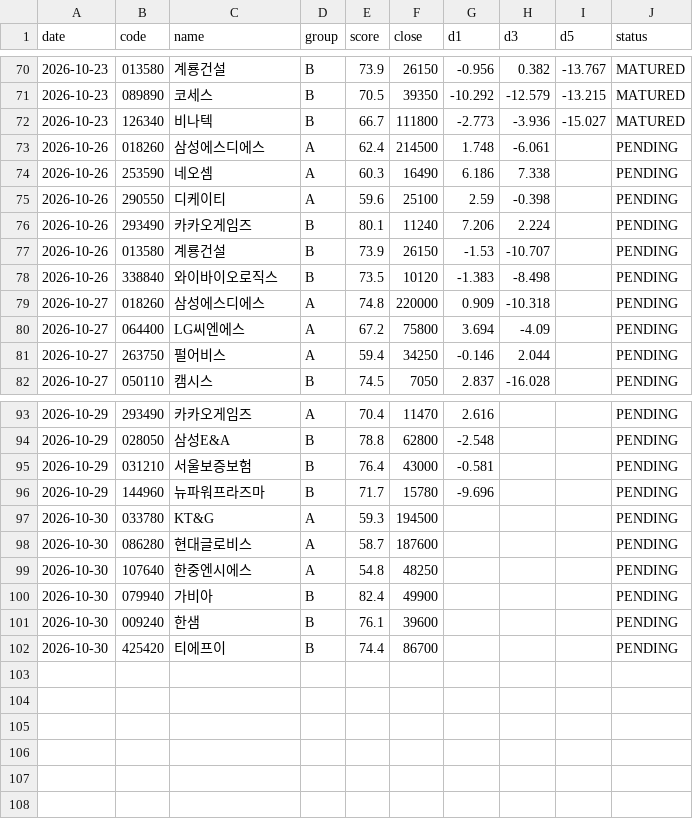
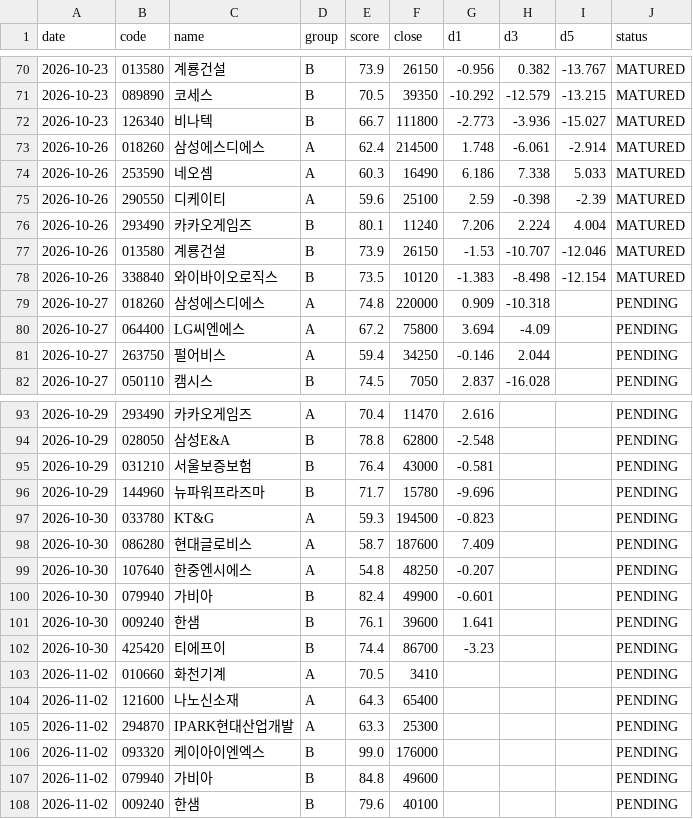
Before and after one commit to insuking/krx-prebreakout-radar, a CSV file: history/recommendations.csv, drawn as a sheet; only a part is shown, gaps mark what is left out; the diff covers the shown part only.

```diff
--- a/history/recommendations.csv
+++ b/history/recommendations.csv
@@ -72,8 +72,8 @@
 2026-10-23,126340,비나텍,B,66.7,111800,-2.773,-3.936,-15.027,MATURED
-2026-10-26,018260,삼성에스디에스,A,62.4,214500,1.748,-6.061,,PENDING
-2026-10-26,253590,네오셈,A,60.3,16490,6.186,7.338,,PENDING
-2026-10-26,290550,디케이티,A,59.6,25100,2.59,-0.398,,PENDING
-2026-10-26,293490,카카오게임즈,B,80.1,11240,7.206,2.224,,PENDING
-2026-10-26,013580,계룡건설,B,73.9,26150,-1.53,-10.707,,PENDING
-2026-10-26,338840,와이바이오로직스,B,73.5,10120,-1.383,-8.498,,PENDING
+2026-10-26,018260,삼성에스디에스,A,62.4,214500,1.748,-6.061,-2.914,MATURED
+2026-10-26,253590,네오셈,A,60.3,16490,6.186,7.338,5.033,MATURED
+2026-10-26,290550,디케이티,A,59.6,25100,2.59,-0.398,-2.39,MATURED
+2026-10-26,293490,카카오게임즈,B,80.1,11240,7.206,2.224,4.004,MATURED
+2026-10-26,013580,계룡건설,B,73.9,26150,-1.53,-10.707,-12.046,MATURED
+2026-10-26,338840,와이바이오로직스,B,73.5,10120,-1.383,-8.498,-12.154,MATURED
 2026-10-27,018260,삼성에스디에스,A,74.8,220000,0.909,-10.318,,PENDING
@@ -96,7 +96,13 @@
 2026-10-29,144960,뉴파워프라즈마,B,71.7,15780,-9.696,,,PENDING
-2026-10-30,033780,KT&G,A,59.3,194500,,,,PENDING
-2026-10-30,086280,현대글로비스,A,58.7,187600,,,,PENDING
-2026-10-30,107640,한중엔시에스,A,54.8,48250,,,,PENDING
-2026-10-30,079940,가비아,B,82.4,49900,,,,PENDING
-2026-10-30,009240,한샘,B,76.1,39600,,,,PENDING
-2026-10-30,425420,티에프이,B,74.4,86700,,,,PENDING
+2026-10-30,033780,KT&G,A,59.3,194500,-0.823,,,PENDING
+2026-10-30,086280,현대글로비스,A,58.7,187600,7.409,,,PENDING
+2026-10-30,107640,한중엔시에스,A,54.8,48250,-0.207,,,PENDING
+2026-10-30,079940,가비아,B,82.4,49900,-0.601,,,PENDING
+2026-10-30,009240,한샘,B,76.1,39600,1.641,,,PENDING
+2026-10-30,425420,티에프이,B,74.4,86700,-3.23,,,PENDING
+2026-11-02,010660,화천기계,A,70.5,3410,,,,PENDING
+2026-11-02,121600,나노신소재,A,64.3,65400,,,,PENDING
+2026-11-02,294870,IPARK현대산업개발,A,63.3,25300,,,,PENDING
+2026-11-02,093320,케이아이엔엑스,B,99.0,176000,,,,PENDING
+2026-11-02,079940,가비아,B,84.8,49600,,,,PENDING
+2026-11-02,009240,한샘,B,79.6,40100,,,,PENDING
```
Also changed, not shown: 6 edited cells elsewhere in this file.
